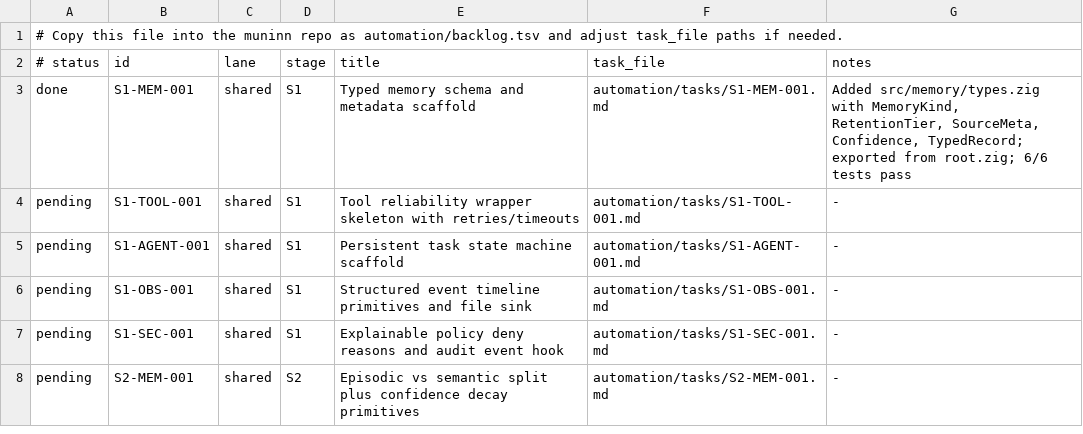
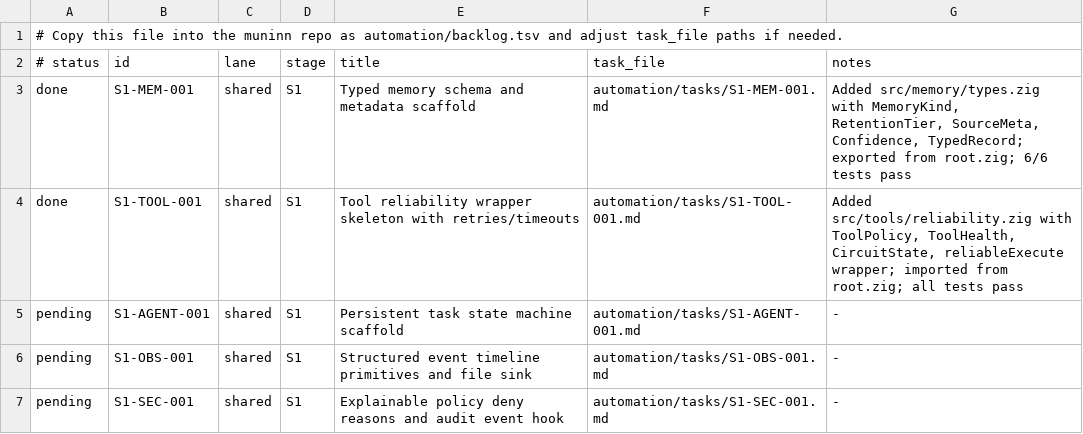
Before and after one commit to Iormungand21/muninn, a TSV file: automation/backlog.tsv, drawn as a sheet; only a part is shown; the shorter side is filled out with more unchanged rows.

```diff
--- a/automation/backlog.tsv
+++ b/automation/backlog.tsv
@@ -3,3 +3,3 @@
 done	S1-MEM-001	shared	S1	Typed memory schema and metadata scaffold	automation/tasks/S1-MEM-001.md	Added src/memory/types.zig with MemoryKind, RetentionTier, SourceMeta, Confidence, TypedRecord; exported from root.zig; 6/6 tests pass
-pending	S1-TOOL-001	shared	S1	Tool reliability wrapper skeleton with retries/timeouts	automation/tasks/S1-TOOL-001.md	-
+done	S1-TOOL-001	shared	S1	Tool reliability wrapper skeleton with retries/timeouts	automation/tasks/S1-TOOL-001.md	Added src/tools/reliability.zig with ToolPolicy, ToolHealth, CircuitState, reliableExecute wrapper; imported from root.zig; all tests pass
 pending	S1-AGENT-001	shared	S1	Persistent task state machine scaffold	automation/tasks/S1-AGENT-001.md	-
```
Also changed, not shown: 2 other files.
